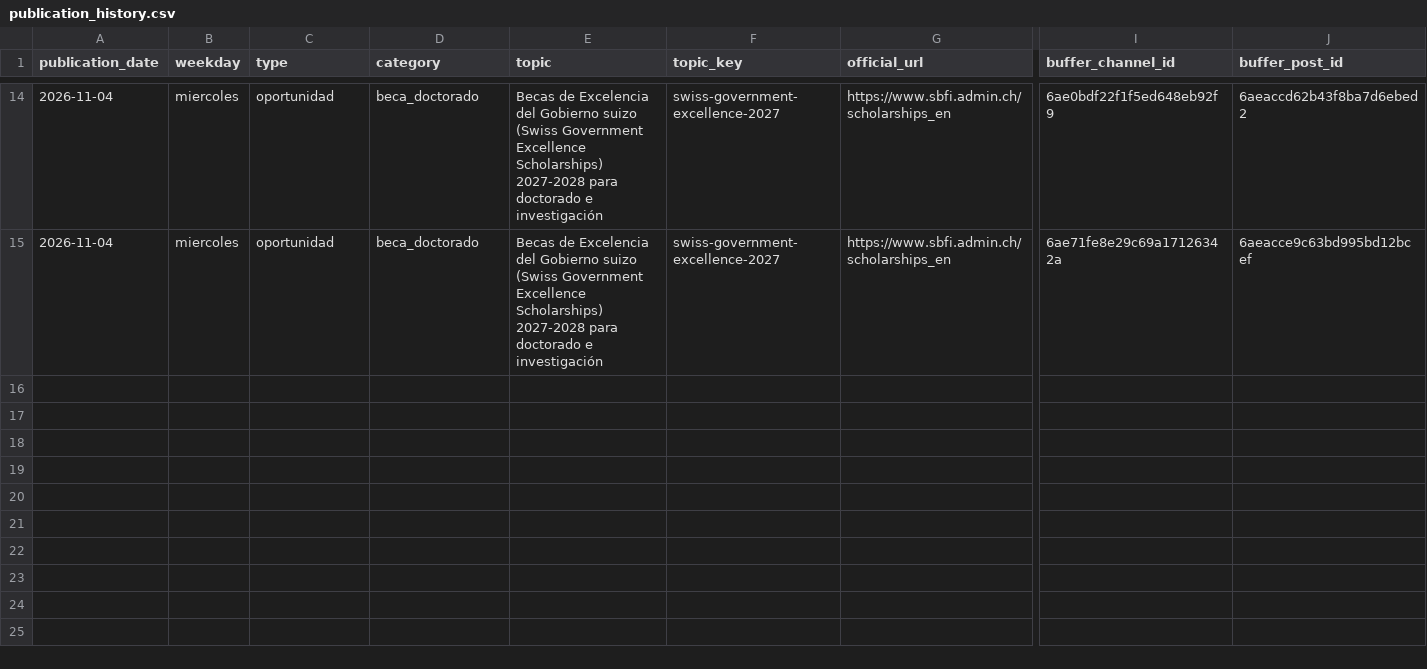
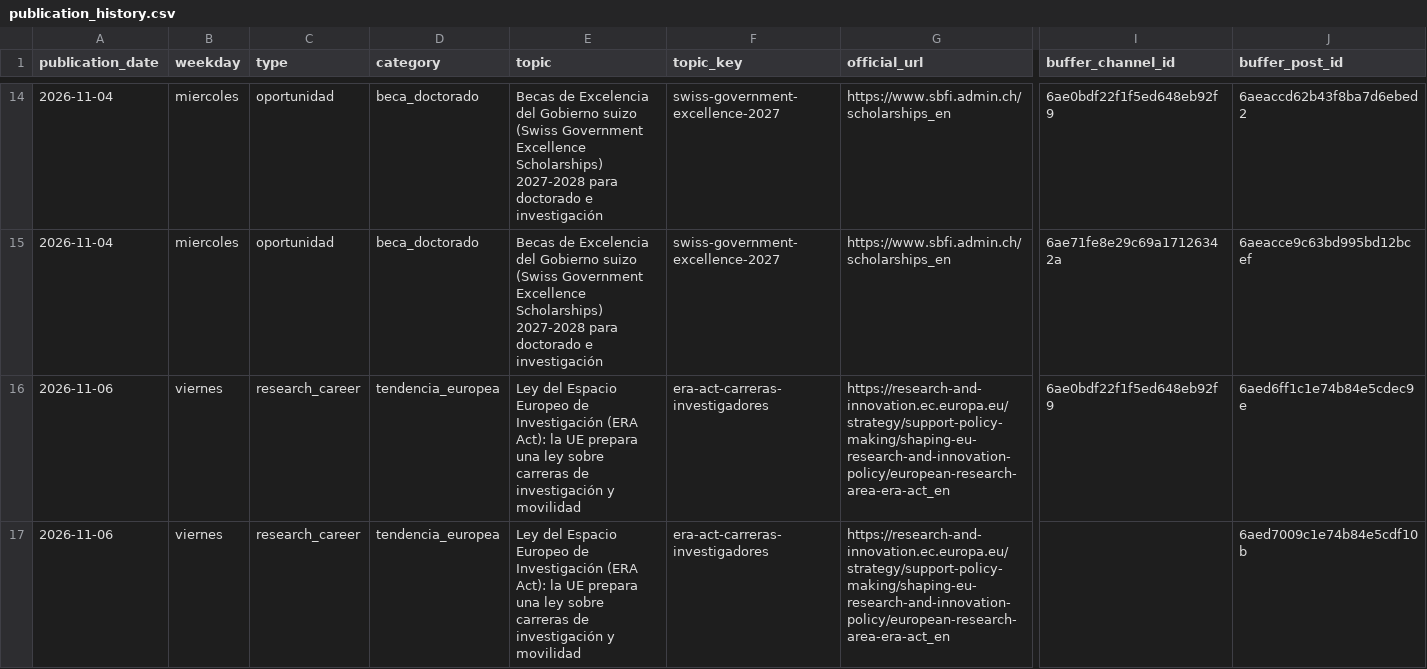
Before and after one commit to DVhProjects/diegoval-academy-editorial, a CSV file: data/publication_history.csv, drawn as a sheet; only a part is shown, gaps mark what is left out; rows hold the shown columns only; the diff names each change by its address in the sheet, - before the commit and + after, or states it on an @@ line.

```diff
--- a/data/publication_history.csv
+++ b/data/publication_history.csv
+row 16: 2026-11-06 | viernes | research_career | tendencia_europea | Ley del Espacio Europeo de Investigación (ERA Act): la UE prepara una ley sobre carreras de investigación y movilidad | era-act-carreras-investigadores | https://research-and-innovation.ec.europa.eu/strategy/support-policy-making/shaping-eu-research-and-innovation-policy/european-research-area-era-act_en | 6ae0bdf22f1f5ed648eb92f9 | 6aed6ff1c1e74b84e5cdec9e
+row 17: 2026-11-06 | viernes | research_career | tendencia_europea | Ley del Espacio Europeo de Investigación (ERA Act): la UE prepara una ley sobre carreras de investigación y movilidad | era-act-carreras-investigadores | https://research-and-innovation.ec.europa.eu/strategy/support-policy-making/shaping-eu-research-and-innovation-policy/european-research-area-era-act_en |  | 6aed7009c1e74b84e5cdf10b
```
Also changed, not shown: 4 other files.
